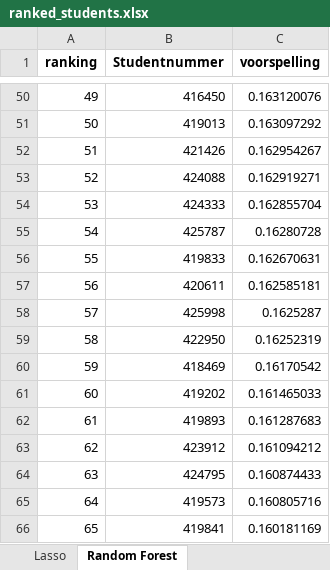
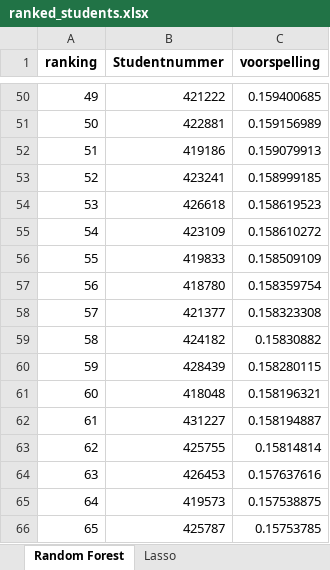
Before and after one commit to fvdsdel/Uitnodigingsregel, an Excel workbook: models/predictions/ranked_students.xlsx, sheet Random Forest, drawn as a sheet; only a part is shown, gaps mark what is left out; values as stored, in another font and other column widths than the file's, no borders; the diff covers the shown part only; the diff names each change by its address in the sheet, - before the commit and + after, or states it on an @@ line.

```diff
--- a/models/predictions/ranked_students.xlsx (sheet Random Forest)
+++ b/models/predictions/ranked_students.xlsx (sheet Random Forest)
@@ sheet tab order changed: Random Forest | Lasso @@
-B50 (Studentnummer): 416450
+B50 (Studentnummer): 421222
-C50 (voorspelling): 0.163120076
+C50 (voorspelling): 0.159400685
-B51 (Studentnummer): 419013
+B51 (Studentnummer): 422881
-C51 (voorspelling): 0.163097292
+C51 (voorspelling): 0.159156989
-B52 (Studentnummer): 421426
+B52 (Studentnummer): 419186
-C52 (voorspelling): 0.162954267
+C52 (voorspelling): 0.159079913
-B53 (Studentnummer): 424088
+B53 (Studentnummer): 423241
-C53 (voorspelling): 0.162919271
+C53 (voorspelling): 0.158999185
-B54 (Studentnummer): 424333
+B54 (Studentnummer): 426618
-C54 (voorspelling): 0.162855704
+C54 (voorspelling): 0.158619523
-B55 (Studentnummer): 425787
+B55 (Studentnummer): 423109
-C55 (voorspelling): 0.16280728
+C55 (voorspelling): 0.158610272
-C56 (voorspelling): 0.162670631
+C56 (voorspelling): 0.158509109
-B57 (Studentnummer): 420611
+B57 (Studentnummer): 418780
-C57 (voorspelling): 0.162585181
+C57 (voorspelling): 0.158359754
-B58 (Studentnummer): 425998
+B58 (Studentnummer): 421377
-C58 (voorspelling): 0.1625287
+C58 (voorspelling): 0.158323308
-B59 (Studentnummer): 422950
+B59 (Studentnummer): 424182
-C59 (voorspelling): 0.16252319
+C59 (voorspelling): 0.15830882
-B60 (Studentnummer): 418469
+B60 (Studentnummer): 428439
-C60 (voorspelling): 0.16170542
+C60 (voorspelling): 0.158280115
-B61 (Studentnummer): 419202
+B61 (Studentnummer): 418048
-C61 (voorspelling): 0.161465033
+C61 (voorspelling): 0.158196321
-B62 (Studentnummer): 419893
+B62 (Studentnummer): 431227
-C62 (voorspelling): 0.161287683
+C62 (voorspelling): 0.158194887
-B63 (Studentnummer): 423912
+B63 (Studentnummer): 425755
-C63 (voorspelling): 0.161094212
+C63 (voorspelling): 0.15814814
-B64 (Studentnummer): 424795
+B64 (Studentnummer): 426453
-C64 (voorspelling): 0.160874433
+C64 (voorspelling): 0.157637616
-C65 (voorspelling): 0.160805716
+C65 (voorspelling): 0.157538875
-B66 (Studentnummer): 419841
+B66 (Studentnummer): 425787
-C66 (voorspelling): 0.160181169
+C66 (voorspelling): 0.15753785
```
Also changed, not shown: 264 edited cells elsewhere in this sheet, sheet Support Vector Machine, sheet Lasso.
